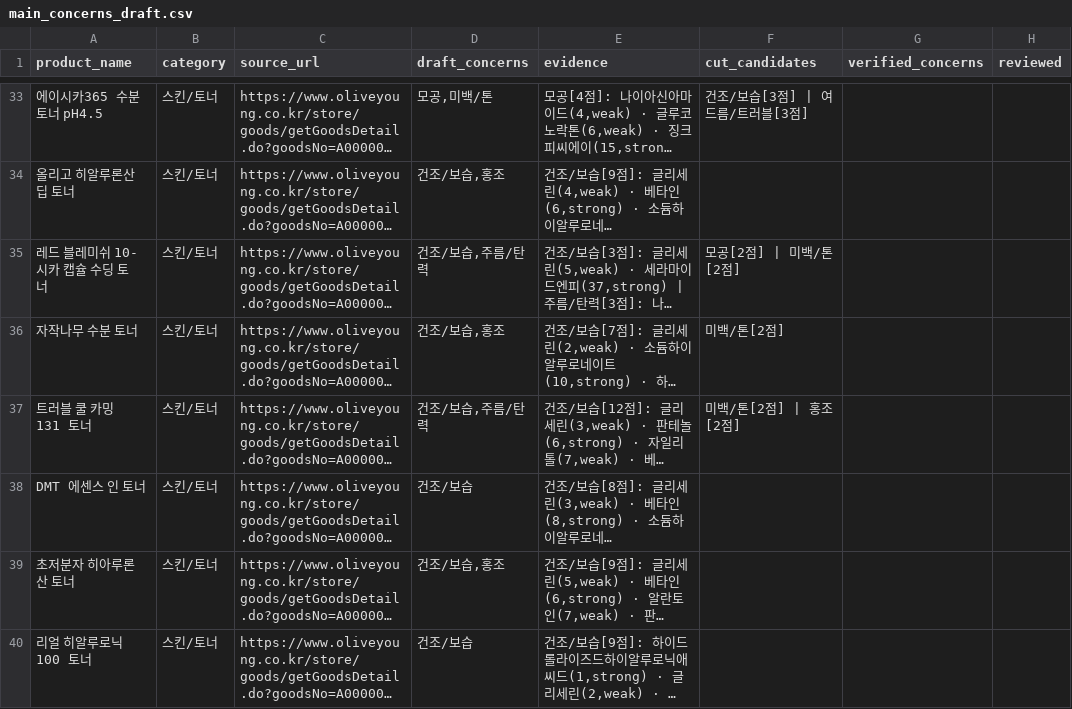
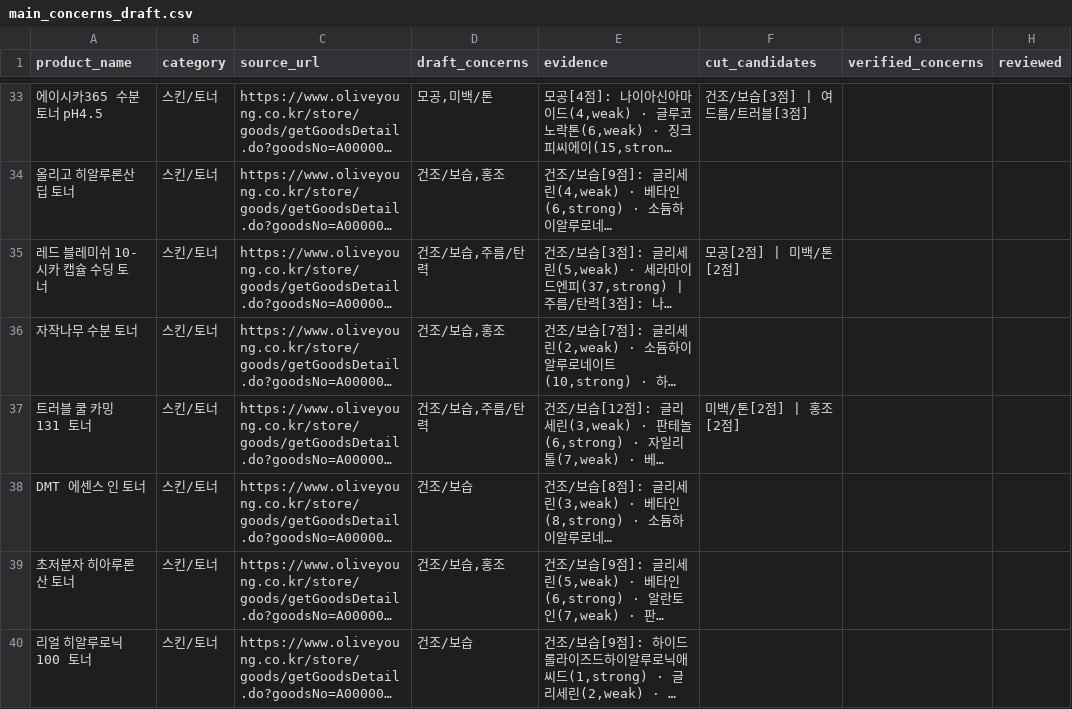
Before and after one commit to changlike/ChaeInG_project, a CSV file: data/main_concerns_draft.csv, drawn as a sheet; only a part is shown, gaps mark what is left out; long unchanged cells end in …; the diff covers the shown part only; the diff names each change by its address in the sheet, - before the commit and + after, or states it on an @@ line.

```diff
--- a/data/main_concerns_draft.csv
+++ b/data/main_concerns_draft.csv
-F36 (cut_candidates): 미백/톤[2점]
+F36 (cut_candidates): (empty)
```
Also changed, not shown: 29 edited cells elsewhere in this file, data/ingredient_concern_map.csv.
